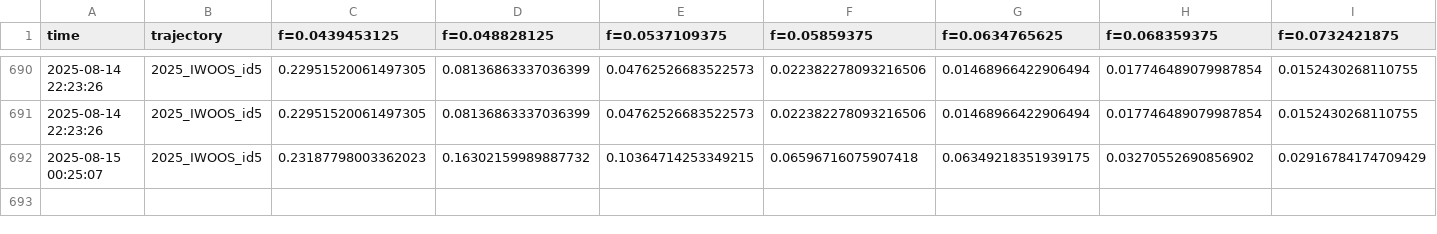
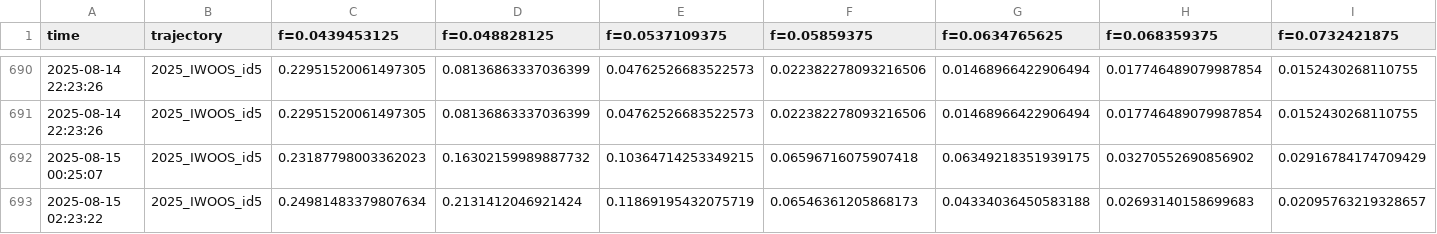
Before and after one commit to jerabaul29/2025_IWOOS_id5_data, a CSV file: wavespec__data_2025_IWOOS_id5.csv, drawn as a sheet; only a part is shown, gaps mark what is left out; rows hold the shown columns only; the diff names each change by its address in the sheet, - before the commit and + after, or states it on an @@ line.

Commit message:
Push data

```diff
--- a/wavespec__data_2025_IWOOS_id5.csv
+++ b/wavespec__data_2025_IWOOS_id5.csv
+row 693: 2025-08-15 02:23:22 | 2025_IWOOS_id5 | 0.24981483379807634 | 0.2131412046921424 | 0.11869195432075719 | 0.06546361205868173 | 0.04334036450583188 | 0.02693140158699683 | 0.02095763219328657
```
Also changed, not shown: wavestat_data_2025_IWOOS_id5.csv.
